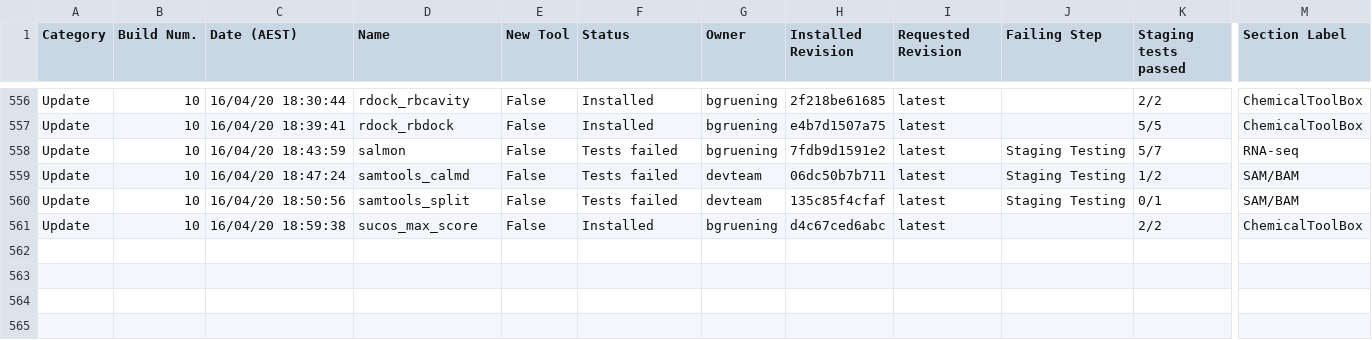
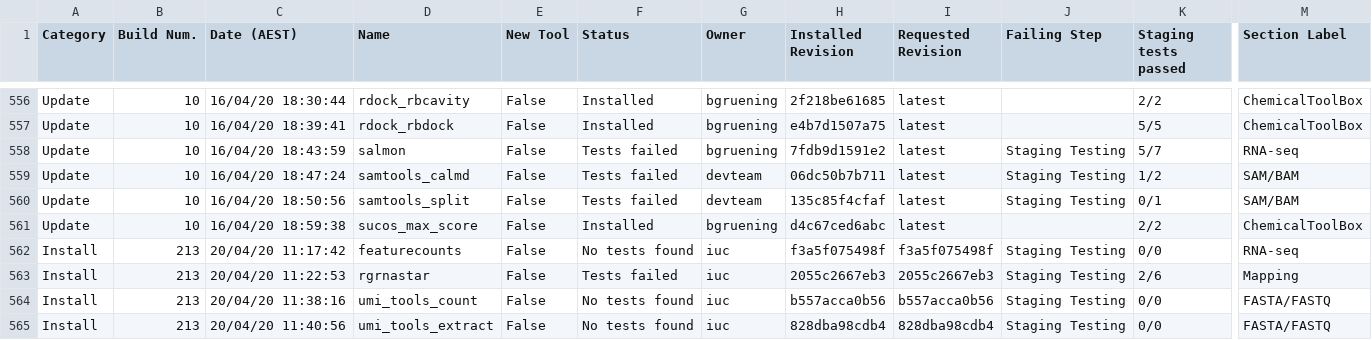
Before and after one commit to usegalaxy-au/usegalaxy-au-tools, a TSV file: automated_tool_installation_log.tsv, drawn as a sheet; only a part is shown, gaps mark what is left out; rows hold the shown columns only; the diff names each change by its address in the sheet, - before the commit and + after, or states it on an @@ line.

Commit message:
Jenkins install build 213.

```diff
--- a/automated_tool_installation_log.tsv
+++ b/automated_tool_installation_log.tsv
+row 562: Install | 213 | 20/04/20 11:17:42 | featurecounts | False | No tests found | iuc | f3a5f075498f | f3a5f075498f | Staging Testing | 0/0 | RNA-seq
+row 563: Install | 213 | 20/04/20 11:22:53 | rgrnastar | False | Tests failed | iuc | 2055c2667eb3 | 2055c2667eb3 | Staging Testing | 2/6 | Mapping
+row 564: Install | 213 | 20/04/20 11:38:16 | umi_tools_count | False | No tests found | iuc | b557acca0b56 | b557acca0b56 | Staging Testing | 0/0 | FASTA/FASTQ
+row 565: Install | 213 | 20/04/20 11:40:56 | umi_tools_extract | False | No tests found | iuc | 828dba98cdb4 | 828dba98cdb4 | Staging Testing | 0/0 | FASTA/FASTQ
```
Also changed, not shown: 20 other files.
